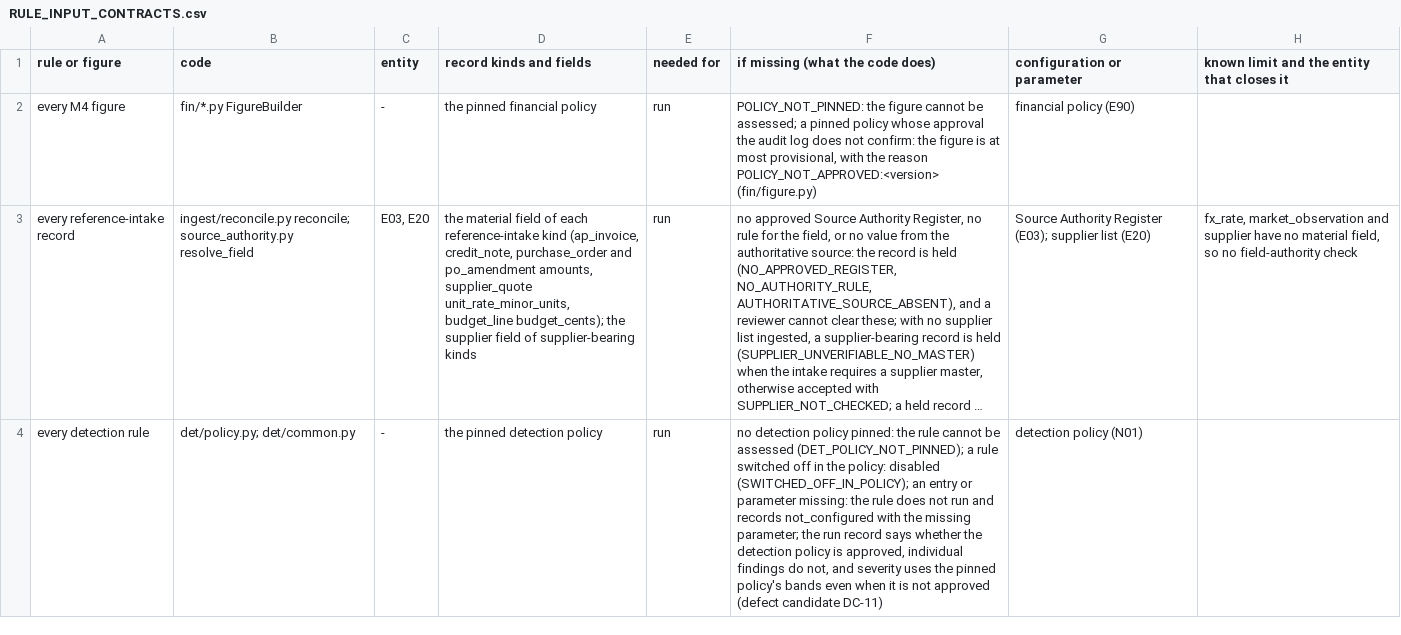
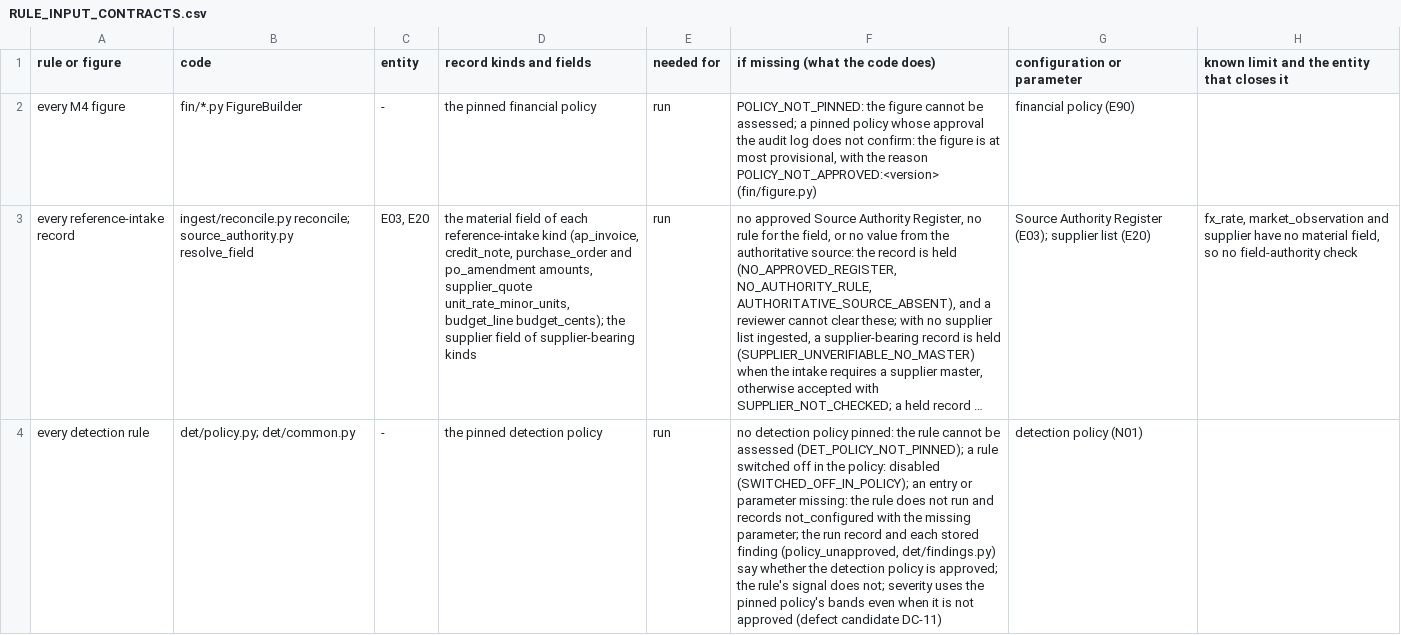
Before and after one commit to mannykappos/apg-stage1-private, a CSV file: rev4/RULE_INPUT_CONTRACTS.csv, drawn as a sheet; only a part is shown; long unchanged cells end in …; the diff covers the shown part only; the diff names each change by its address in the sheet, - before the commit and + after, or states it on an @@ line.

```diff
--- a/rev4/RULE_INPUT_CONTRACTS.csv
+++ b/rev4/RULE_INPUT_CONTRACTS.csv
-F4 (if missing (what the code does)): …run record says whether the detection policy is approved, individual findings do not, and severity uses…
+F4 (if missing (what the code does)): …run record and each stored finding (policy_unapproved, det/findings.py) say whether the detection policy is approved; the rule's signal does not; severity uses…
```
Also changed, not shown: 5 edited cells elsewhere in this file, rev4/ENTITY_REGISTER.csv, 12 other files.
